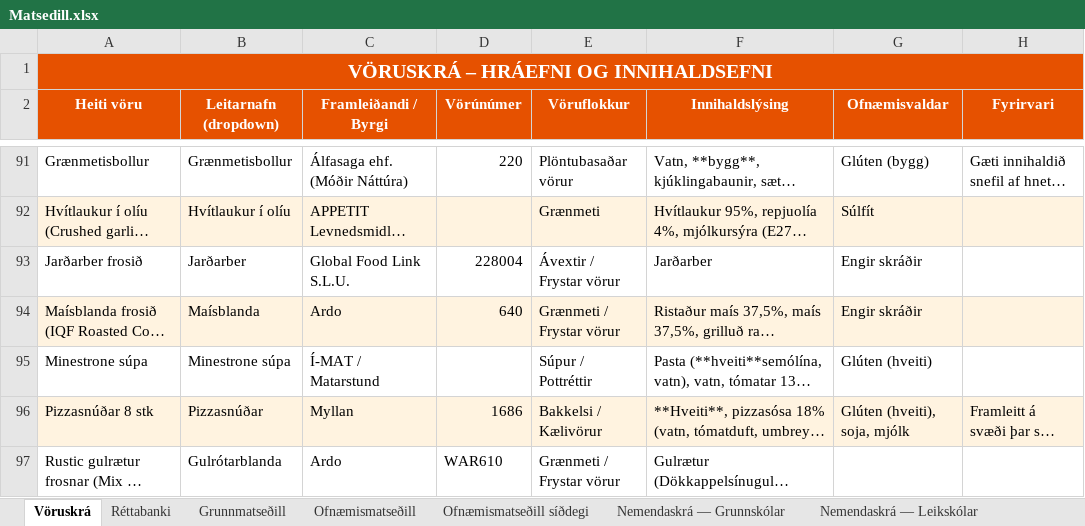
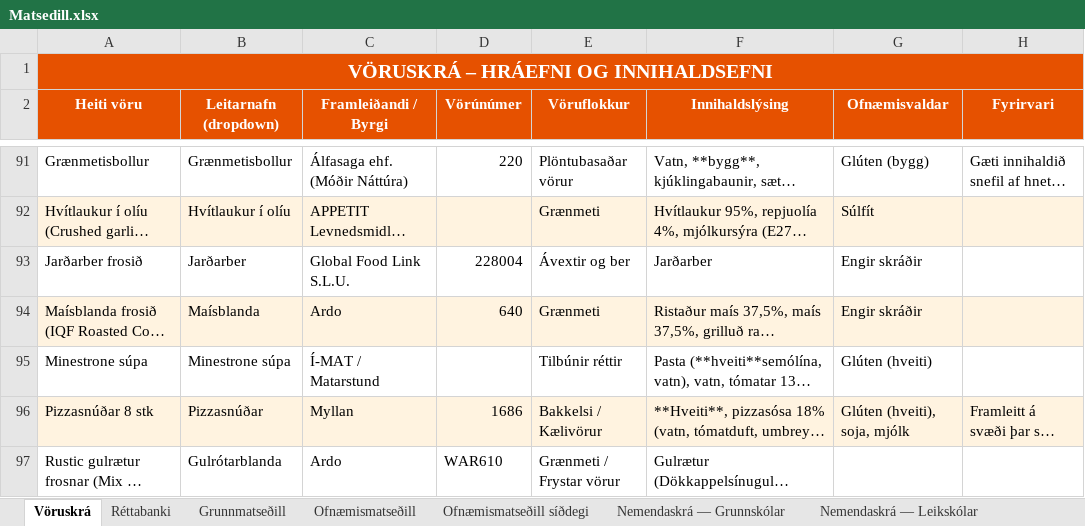
Before and after one commit to JohnBond87/matarstund, an Excel workbook: Matsedill.xlsx, sheet Vöruskrá, drawn as a sheet; only a part is shown, gaps mark what is left out; long unchanged cells end in …; values as stored, in another font and other column widths than the file's, no borders; the diff names each change by its address in the sheet, - before the commit and + after, or states it on an @@ line.

Commit message:
Uppfærsla matseðils

```diff
--- a/Matsedill.xlsx (sheet Vöruskrá)
+++ b/Matsedill.xlsx (sheet Vöruskrá)
-E93 (Vöruflokkur): Ávextir / Frystar vörur
+E93 (Vöruflokkur): Ávextir og ber
-E94 (Vöruflokkur): Grænmeti / Frystar vörur
+E94 (Vöruflokkur): Grænmeti
-E95 (Vöruflokkur): Súpur / Pottréttir
+E95 (Vöruflokkur): Tilbúnir réttir
```
